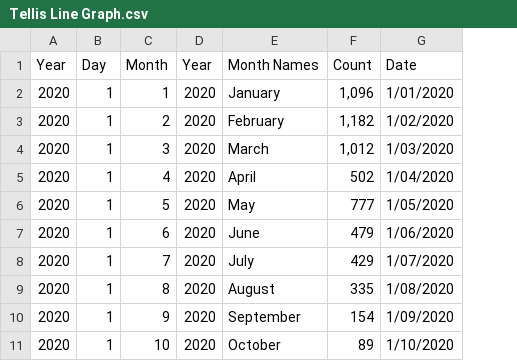
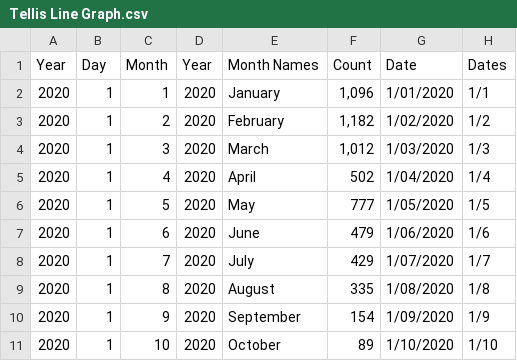
Before and after one commit to imiirasolii/Assignment_2, a CSV file: data/Tellis Line Graph.csv, drawn as a sheet; only a part is shown; the diff names each change by its address in the sheet, - before the commit and + after, or states it on an @@ line.

Commit message:
Add files via upload

```diff
--- a/data/Tellis Line Graph.csv
+++ b/data/Tellis Line Graph.csv
+column H (Dates), rows 2-11: 1/1 | 1/2 | 1/3 | 1/4 | 1/5 | 1/6 | 1/7 | 1/8 | 1/9 | 1/10
```
